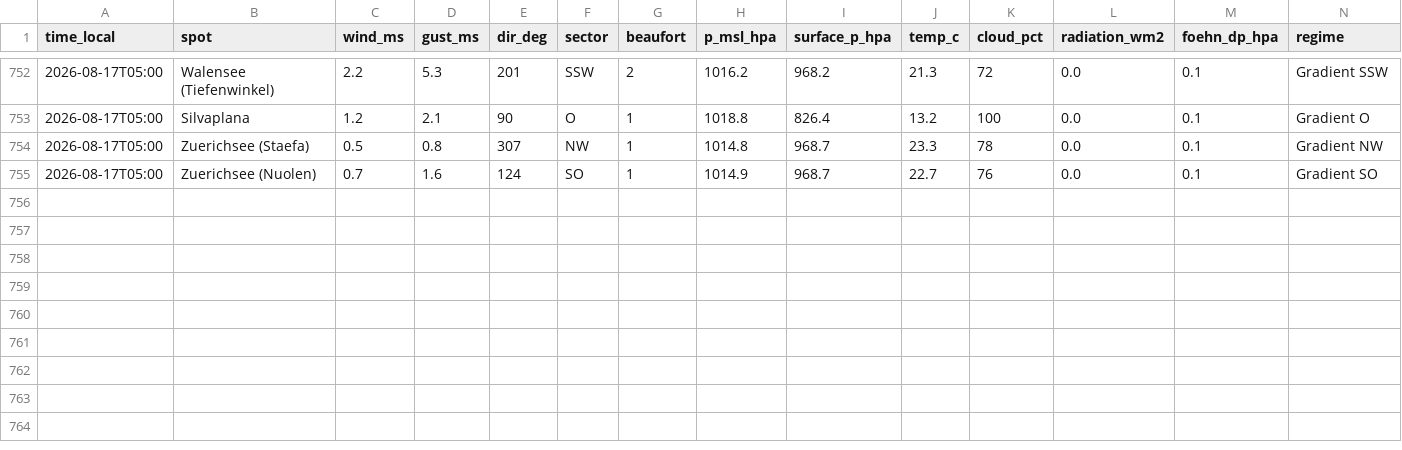
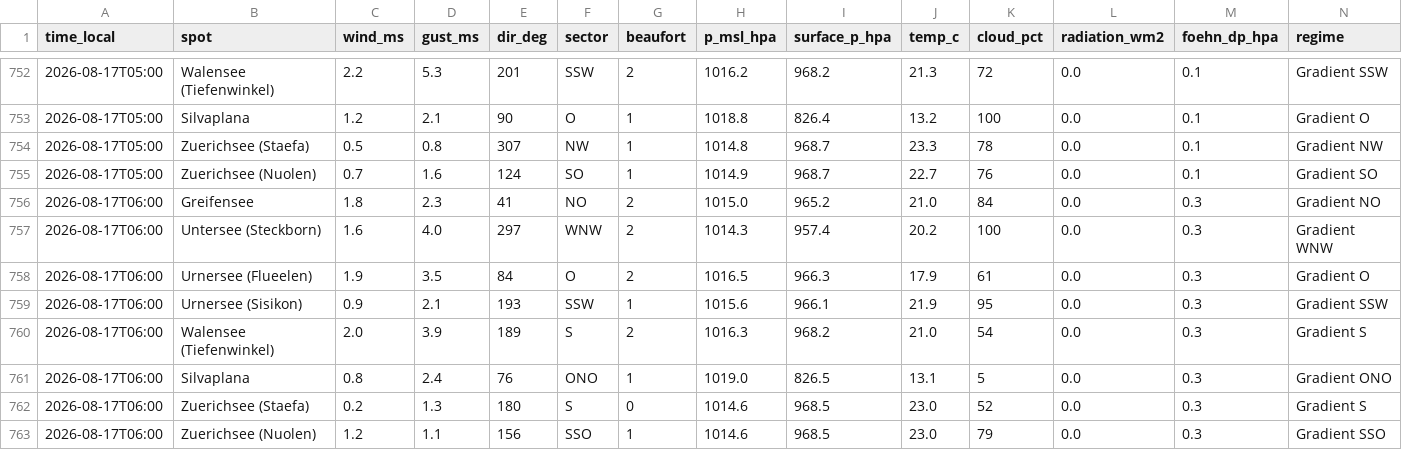
Before and after one commit to ramunbaer/Windforecast, a CSV file: data/history.csv, drawn as a sheet; only a part is shown, gaps mark what is left out; the diff names each change by its address in the sheet, - before the commit and + after, or states it on an @@ line.

Commit message:
data: 2026-08-17T04:32:14Z

```diff
--- a/data/history.csv
+++ b/data/history.csv
+row 756: 2026-08-17T06:00 | Greifensee | 1.8 | 2.3 | 41 | NO | 2 | 1015.0 | 965.2 | 21.0 | 84 | 0.0 | 0.3 | Gradient NO
+row 757: 2026-08-17T06:00 | Untersee (Steckborn) | 1.6 | 4.0 | 297 | WNW | 2 | 1014.3 | 957.4 | 20.2 | 100 | 0.0 | 0.3 | Gradient WNW
+row 758: 2026-08-17T06:00 | Urnersee (Flueelen) | 1.9 | 3.5 | 84 | O | 2 | 1016.5 | 966.3 | 17.9 | 61 | 0.0 | 0.3 | Gradient O
+row 759: 2026-08-17T06:00 | Urnersee (Sisikon) | 0.9 | 2.1 | 193 | SSW | 1 | 1015.6 | 966.1 | 21.9 | 95 | 0.0 | 0.3 | Gradient SSW
+row 760: 2026-08-17T06:00 | Walensee (Tiefenwinkel) | 2.0 | 3.9 | 189 | S | 2 | 1016.3 | 968.2 | 21.0 | 54 | 0.0 | 0.3 | Gradient S
+row 761: 2026-08-17T06:00 | Silvaplana | 0.8 | 2.4 | 76 | ONO | 1 | 1019.0 | 826.5 | 13.1 | 5 | 0.0 | 0.3 | Gradient ONO
+row 762: 2026-08-17T06:00 | Zuerichsee (Staefa) | 0.2 | 1.3 | 180 | S | 0 | 1014.6 | 968.5 | 23.0 | 52 | 0.0 | 0.3 | Gradient S
+row 763: 2026-08-17T06:00 | Zuerichsee (Nuolen) | 1.2 | 1.1 | 156 | SSO | 1 | 1014.6 | 968.5 | 23.0 | 79 | 0.0 | 0.3 | Gradient SSO
```
Also changed, not shown: 2 other files.
